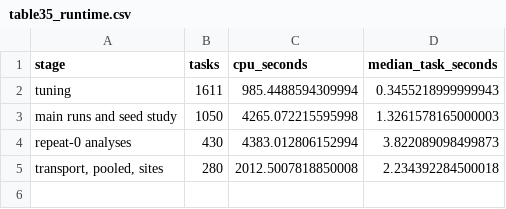
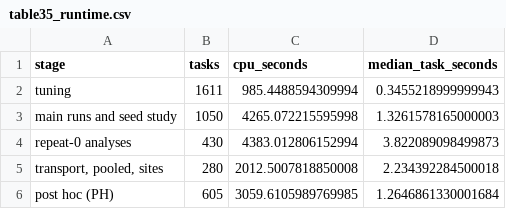
Before and after one commit to phdresearchvitap-create/CKINN, a CSV file: realdata_v2/outputs_v2_full/tables/table35_runtime.csv, drawn as a sheet; the diff names each change by its address in the sheet, - before the commit and + after, or states it on an @@ line.

```diff
--- a/realdata_v2/outputs_v2_full/tables/table35_runtime.csv
+++ b/realdata_v2/outputs_v2_full/tables/table35_runtime.csv
+row 6: post hoc (PH) | 605 | 3059.6105989769985 | 1.2646861330001684
```
Also changed, not shown: 42 other files.
